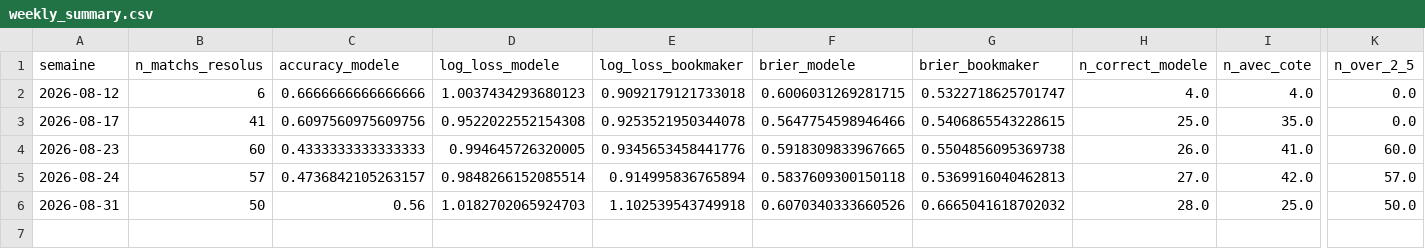
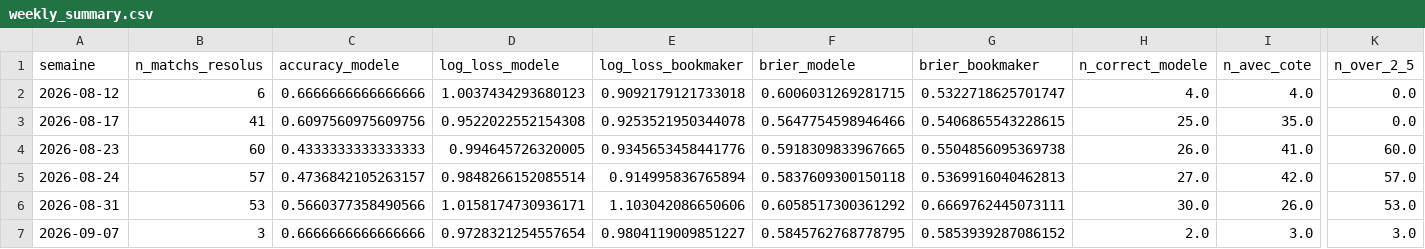
Before and after one commit to ezekiel27egoun/football-predictor, a CSV file: data/tracking/weekly_summary.csv, drawn as a sheet; only a part is shown, gaps mark what is left out; rows hold the shown columns only; the diff covers the shown part only; the diff names each change by its address in the sheet, - before the commit and + after, or states it on an @@ line.

```diff
--- a/data/tracking/weekly_summary.csv
+++ b/data/tracking/weekly_summary.csv
-B6 (n_matchs_resolus): 50
+B6 (n_matchs_resolus): 53
-C6 (accuracy_modele): 0.56
+C6 (accuracy_modele): 0.5660377358490566
-D6 (log_loss_modele): 1.0182702065924703
+D6 (log_loss_modele): 1.0158174730936171
-E6 (log_loss_bookmaker): 1.102539543749918
+E6 (log_loss_bookmaker): 1.103042086650606
-F6 (brier_modele): 0.6070340333660526
+F6 (brier_modele): 0.6058517300361292
-G6 (brier_bookmaker): 0.6665041618702032
+G6 (brier_bookmaker): 0.6669762445073111
-H6 (n_correct_modele): 28.0
+H6 (n_correct_modele): 30.0
-I6 (n_avec_cote): 25.0
+I6 (n_avec_cote): 26.0
-K6 (n_over_2_5): 50.0
+K6 (n_over_2_5): 53.0
+row 7: 2026-09-07 | 3 | 0.6666666666666666 | 0.9728321254557654 | 0.9804119009851227 | 0.5845762768778795 | 0.5853939287086152 | 2.0 | 3.0 | 3.0
```
Also changed, not shown: 3 edited cells elsewhere in this file, data/tracking/predictions_2026-08-31.csv, data/tracking/predictions_2026-09-07.csv.
